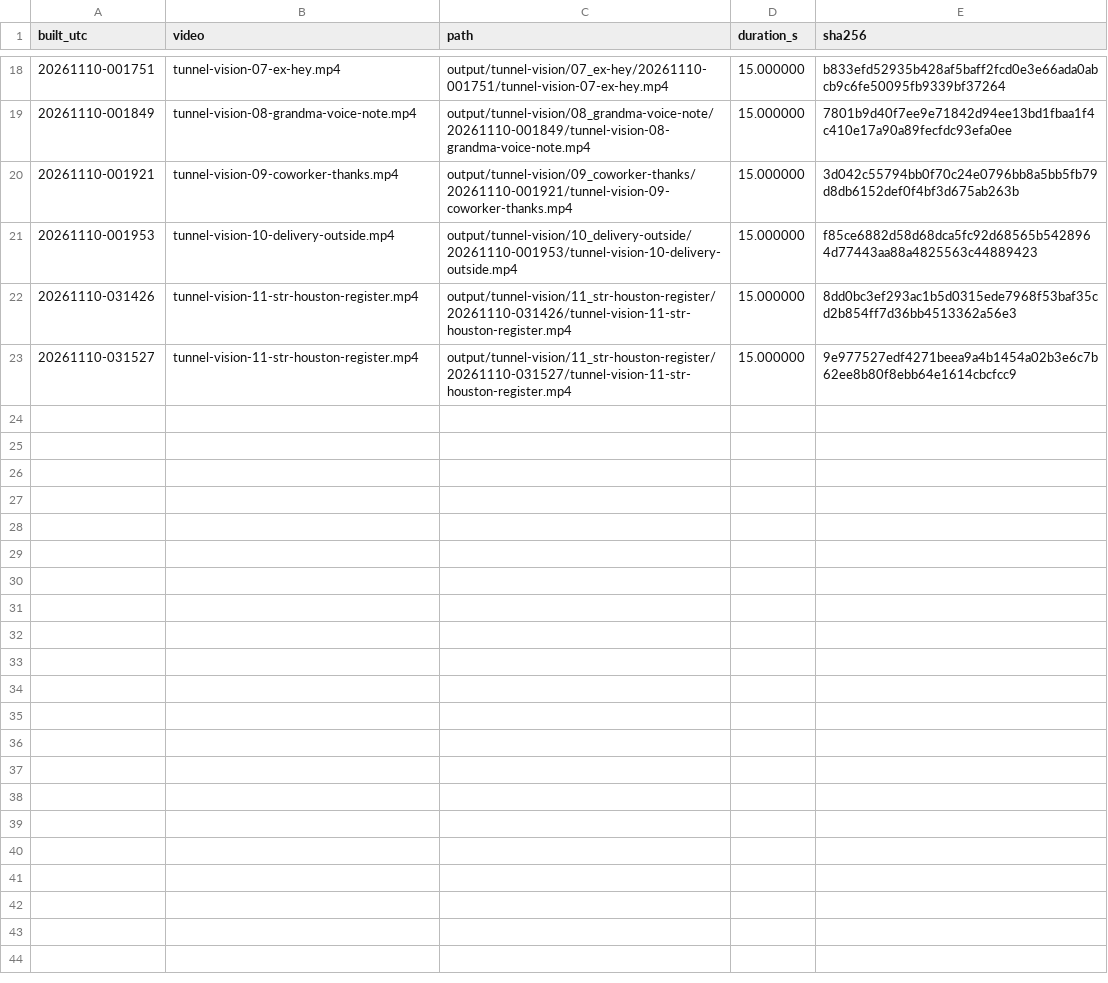
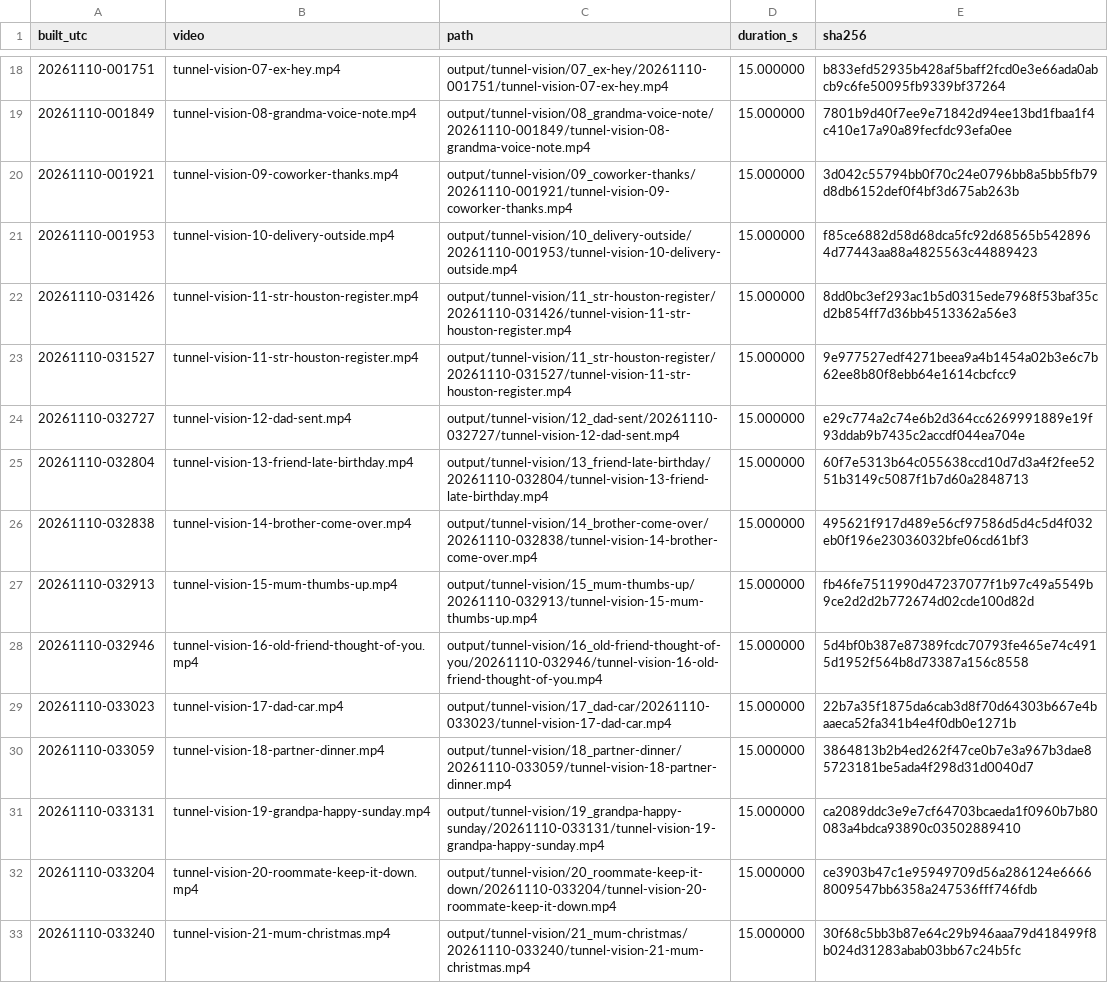
Before and after one commit to sebastianpraysdaily-cmyk/cm-delivery, a CSV file: output/tunnel-vision/MANIFEST.csv, drawn as a sheet; only a part is shown, gaps mark what is left out.

```diff
--- a/output/tunnel-vision/MANIFEST.csv
+++ b/output/tunnel-vision/MANIFEST.csv
@@ -23 +23,11 @@ built_utc,video,path,duration_s,sha256
 20261110-031527,tunnel-vision-11-str-houston-register.mp4,output/tunnel-vision/11_str-houston-register/20261110-031527/tunnel-vision-11-str-houston-register.mp4,15.000000,9e977527edf4271beea9a4b1454a02b3e6c7b62ee8b80f8ebb64e1614cbcfcc9
+20261110-032727,tunnel-vision-12-dad-sent.mp4,output/tunnel-vision/12_dad-sent/20261110-032727/tunnel-vision-12-dad-sent.mp4,15.000000,e29c774a2c74e6b2d364cc6269991889e19f93ddab9b7435c2accdf044ea704e
+20261110-032804,tunnel-vision-13-friend-late-birthday.mp4,output/tunnel-vision/13_friend-late-birthday/20261110-032804/tunnel-vision-13-friend-late-birthday.mp4,15.000000,60f7e5313b64c055638ccd10d7d3a4f2fee5251b3149c5087f1b7d60a2848713
+20261110-032838,tunnel-vision-14-brother-come-over.mp4,output/tunnel-vision/14_brother-come-over/20261110-032838/tunnel-vision-14-brother-come-over.mp4,15.000000,495621f917d489e56cf97586d5d4c5d4f032eb0f196e23036032bfe06cd61bf3
+20261110-032913,tunnel-vision-15-mum-thumbs-up.mp4,output/tunnel-vision/15_mum-thumbs-up/20261110-032913/tunnel-vision-15-mum-thumbs-up.mp4,15.000000,fb46fe7511990d47237077f1b97c49a5549b9ce2d2d2b772674d02cde100d82d
+20261110-032946,tunnel-vision-16-old-friend-thought-of-you.mp4,output/tunnel-vision/16_old-friend-thought-of-you/20261110-032946/tunnel-vision-16-old-friend-thought-of-you.mp4,15.000000,5d4bf0b387e87389fcdc70793fe465e74c4915d1952f564b8d73387a156c8558
+20261110-033023,tunnel-vision-17-dad-car.mp4,output/tunnel-vision/17_dad-car/20261110-033023/tunnel-vision-17-dad-car.mp4,15.000000,22b7a35f1875da6cab3d8f70d64303b667e4baaeca52fa341b4e4f0db0e1271b
+20261110-033059,tunnel-vision-18-partner-dinner.mp4,output/tunnel-vision/18_partner-dinner/20261110-033059/tunnel-vision-18-partner-dinner.mp4,15.000000,3864813b2b4ed262f47ce0b7e3a967b3dae85723181be5ada4f298d31d0040d7
+20261110-033131,tunnel-vision-19-grandpa-happy-sunday.mp4,output/tunnel-vision/19_grandpa-happy-sunday/20261110-033131/tunnel-vision-19-grandpa-happy-sunday.mp4,15.000000,ca2089ddc3e9e7cf64703bcaeda1f0960b7b80083a4bdca93890c03502889410
+20261110-033204,tunnel-vision-20-roommate-keep-it-down.mp4,output/tunnel-vision/20_roommate-keep-it-down/20261110-033204/tunnel-vision-20-roommate-keep-it-down.mp4,15.000000,ce3903b47c1e95949709d56a286124e66668009547bb6358a247536fff746fdb
+20261110-033240,tunnel-vision-21-mum-christmas.mp4,output/tunnel-vision/21_mum-christmas/20261110-033240/tunnel-vision-21-mum-christmas.mp4,15.000000,30f68c5bb3b87e64c29b946aaa79d418499f8b024d31283abab03bb67c24b5fc
```
Also changed, not shown: 33 other files.
